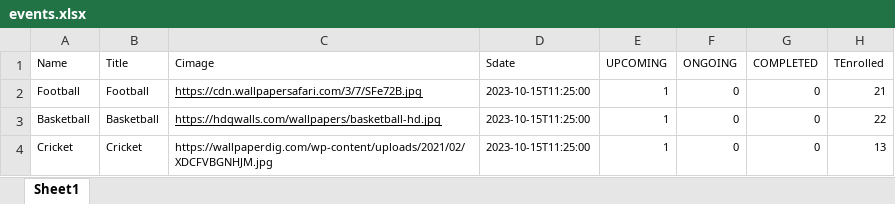
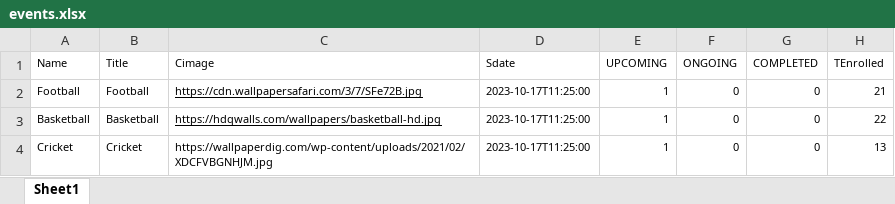
Before and after one commit to VKBRAWLER/gehusports, an Excel workbook: data/excel/events.xlsx, sheet Sheet1, drawn as a sheet; values as stored, in another font and other column widths than the file's, no borders; the diff names each change by its address in the sheet, - before the commit and + after, or states it on an @@ line.

```diff
--- a/data/excel/events.xlsx (sheet Sheet1)
+++ b/data/excel/events.xlsx (sheet Sheet1)
-D2:D4 (Sdate): 2023-10-15T11:25:00
+D2:D4 (Sdate): 2023-10-17T11:25:00
```
Also changed, not shown: 3 other files.
